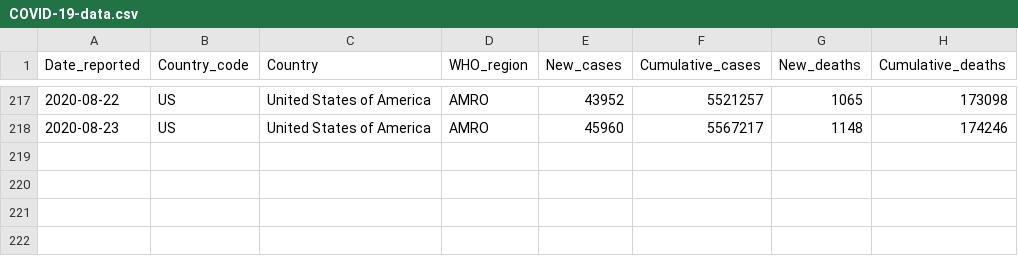
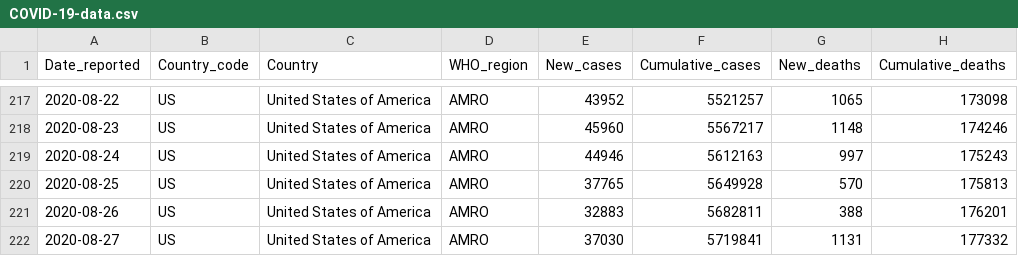
Before and after one commit to rnsavinelli/covid-19, a CSV file: dashboards/United_States_of_America/COVID-19-data.csv, drawn as a sheet; only a part is shown, gaps mark what is left out; the diff names each change by its address in the sheet, - before the commit and + after, or states it on an @@ line.

Commit message:
update United States of America

```diff
--- a/dashboards/United_States_of_America/COVID-19-data.csv
+++ b/dashboards/United_States_of_America/COVID-19-data.csv
+row 219: 2020-08-24 | US | United States of America | AMRO | 44946 | 5612163 | 997 | 175243
+row 220: 2020-08-25 | US | United States of America | AMRO | 37765 | 5649928 | 570 | 175813
+row 221: 2020-08-26 | US | United States of America | AMRO | 32883 | 5682811 | 388 | 176201
+row 222: 2020-08-27 | US | United States of America | AMRO | 37030 | 5719841 | 1131 | 177332
```
Also changed, not shown: 5 other files.
